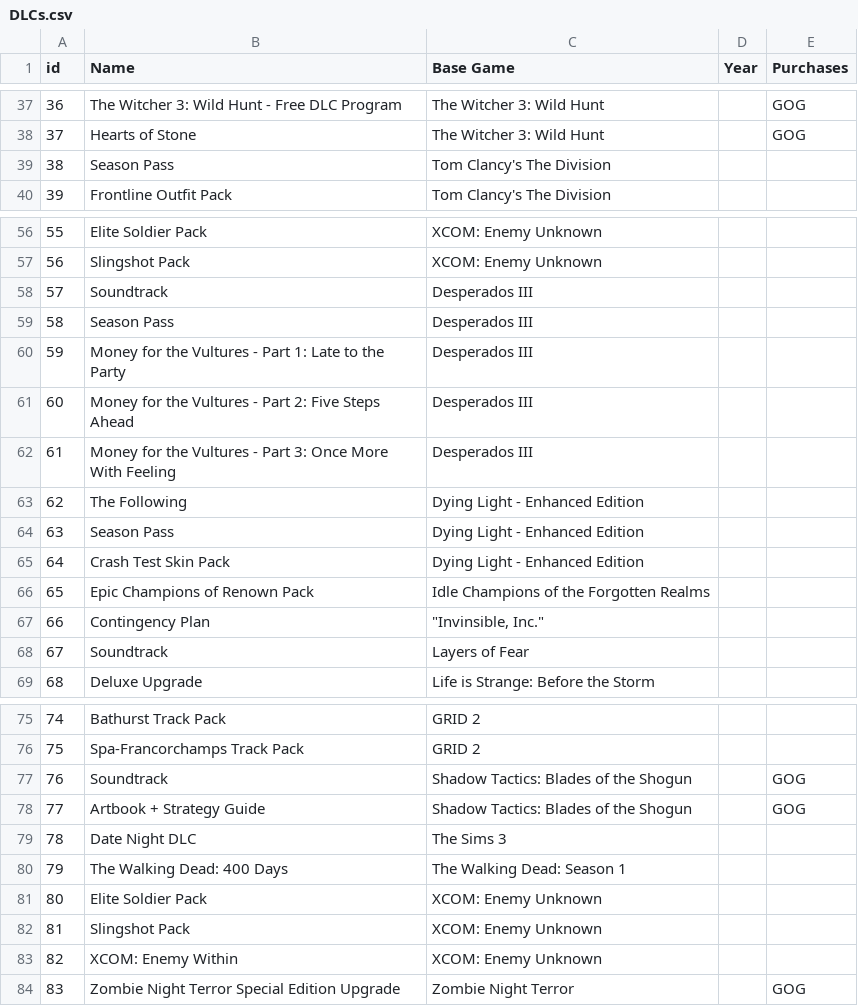
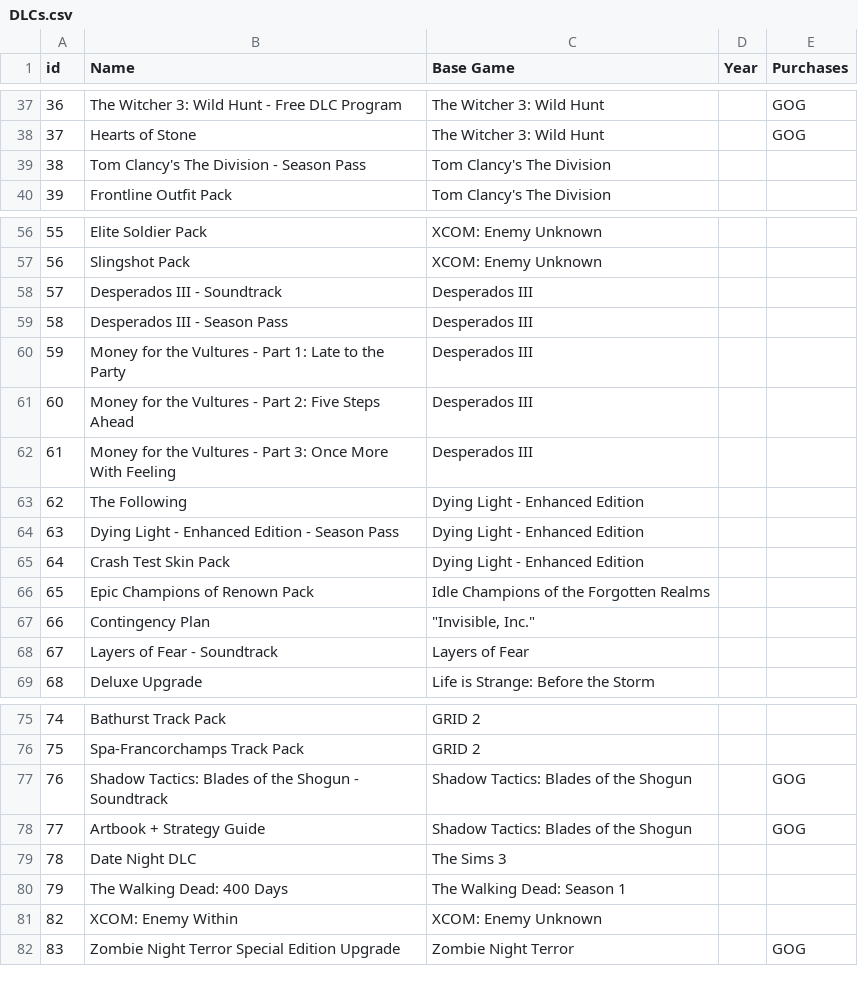
Before and after one commit to luontola/game-catalog, a CSV file: DLCs.csv, drawn as a sheet; only a part is shown, gaps mark what is left out; the diff covers the shown part only.

Commit message:
Fix data ambiguity; real import will rely on unique IDs instead

```diff
--- a/DLCs.csv
+++ b/DLCs.csv
@@ -38,3 +38,3 @@
 37,Hearts of Stone,The Witcher 3: Wild Hunt,,GOG
-38,Season Pass,Tom Clancy's The Division,,
+38,Tom Clancy's The Division - Season Pass,Tom Clancy's The Division,,
 39,Frontline Outfit Pack,Tom Clancy's The Division,,
@@ -57,4 +57,4 @@
 56,Slingshot Pack,XCOM: Enemy Unknown,,
-57,Soundtrack,Desperados III,,
-58,Season Pass,Desperados III,,
+57,Desperados III - Soundtrack,Desperados III,,
+58,Desperados III - Season Pass,Desperados III,,
 59,Money for the Vultures - Part 1: Late to the Party,Desperados III,,
@@ -63,7 +63,7 @@
 62,The Following,Dying Light - Enhanced Edition,,
-63,Season Pass,Dying Light - Enhanced Edition,,
+63,Dying Light - Enhanced Edition - Season Pass,Dying Light - Enhanced Edition,,
 64,Crash Test Skin Pack,Dying Light - Enhanced Edition,,
 65,Epic Champions of Renown Pack,Idle Champions of the Forgotten Realms,,
-66,Contingency Plan,"""Invinsible, Inc.""",,
-67,Soundtrack,Layers of Fear,,
+66,Contingency Plan,"""Invisible, Inc.""",,
+67,Layers of Fear - Soundtrack,Layers of Fear,,
 68,Deluxe Upgrade,Life is Strange: Before the Storm,,
@@ -76,3 +76,3 @@
 75,Spa-Francorchamps Track Pack,GRID 2,,
-76,Soundtrack,Shadow Tactics: Blades of the Shogun,,GOG
+76,Shadow Tactics: Blades of the Shogun - Soundtrack,Shadow Tactics: Blades of the Shogun,,GOG
 77,Artbook + Strategy Guide,Shadow Tactics: Blades of the Shogun,,GOG
@@ -80,4 +80,2 @@
 79,The Walking Dead: 400 Days,The Walking Dead: Season 1,,
-80,Elite Soldier Pack,XCOM: Enemy Unknown,,
-81,Slingshot Pack,XCOM: Enemy Unknown,,
 82,XCOM: Enemy Within,XCOM: Enemy Unknown,,
```
Also changed, not shown: 2 edited cells elsewhere in this file, Games.csv, Purchases.csv.
